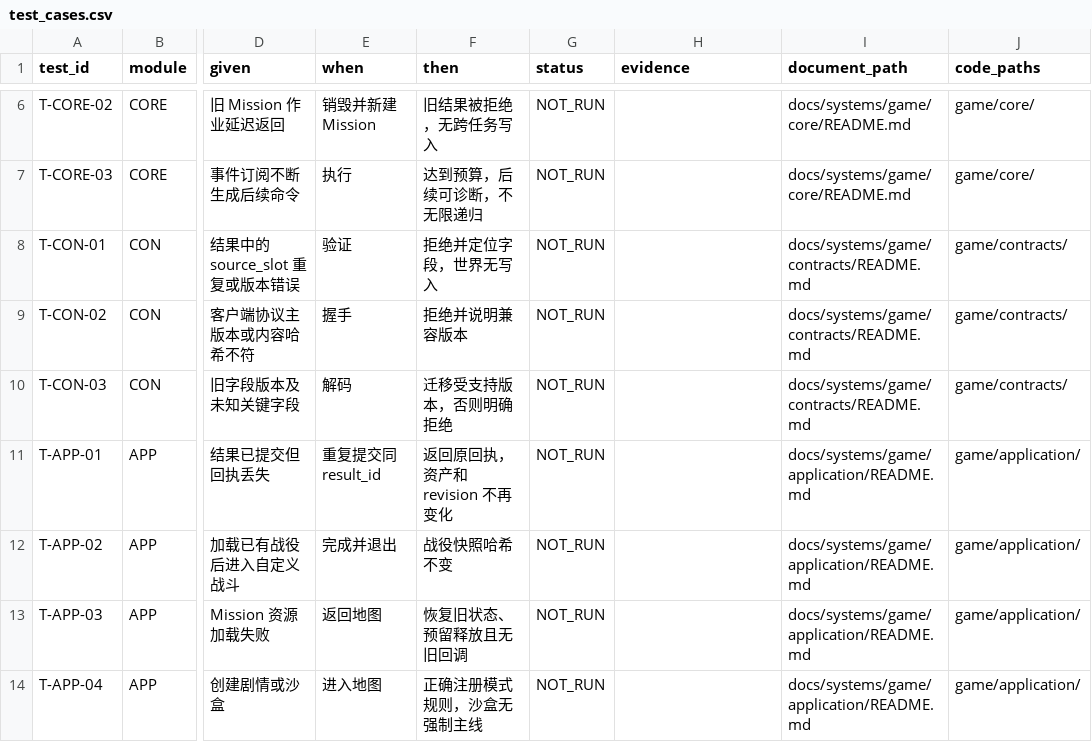
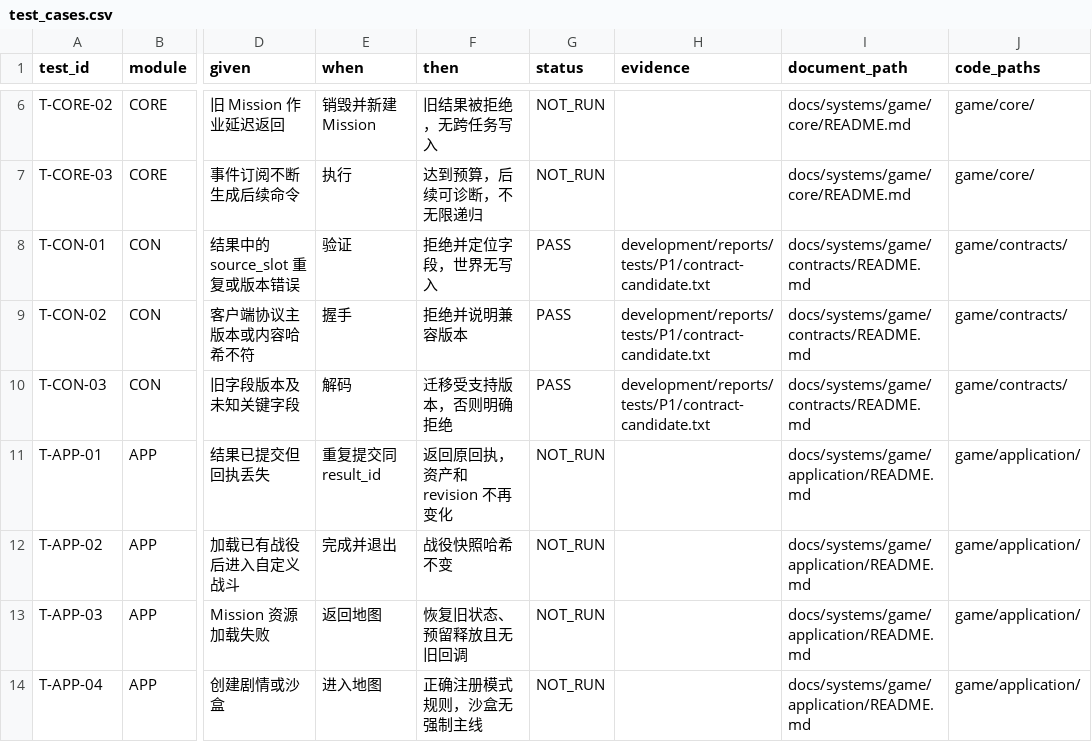
Before and after one commit to wangshushadow-boop/CityDefenseDot, a CSV file: docs/testing/test_cases.csv, drawn as a sheet; only a part is shown, gaps mark what is left out; the diff names each change by its address in the sheet, - before the commit and + after, or states it on an @@ line.

Commit message:
Verify P1 contract candidate and preserve stage decision checkpoint

```diff
--- a/docs/testing/test_cases.csv
+++ b/docs/testing/test_cases.csv
-G8:G10 (status): NOT_RUN
+G8:G10 (status): PASS
-H8:H10 (evidence): (empty)
+H8:H10 (evidence): development/reports/tests/P1/contract-candidate.txt
```
Also changed, not shown: 21 other files.
